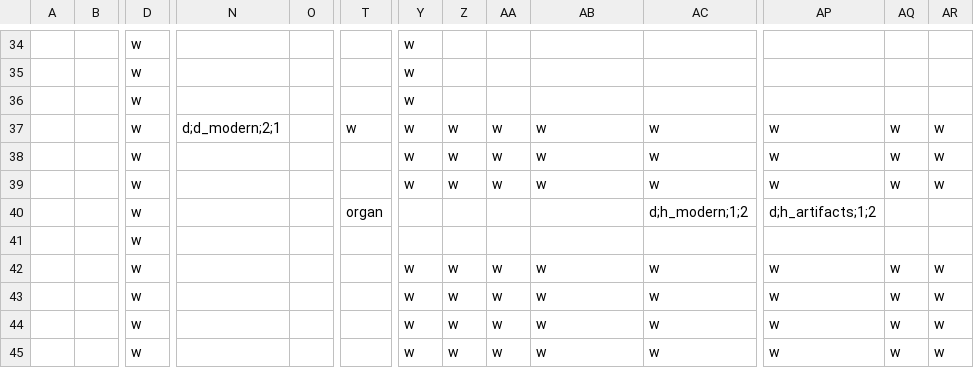
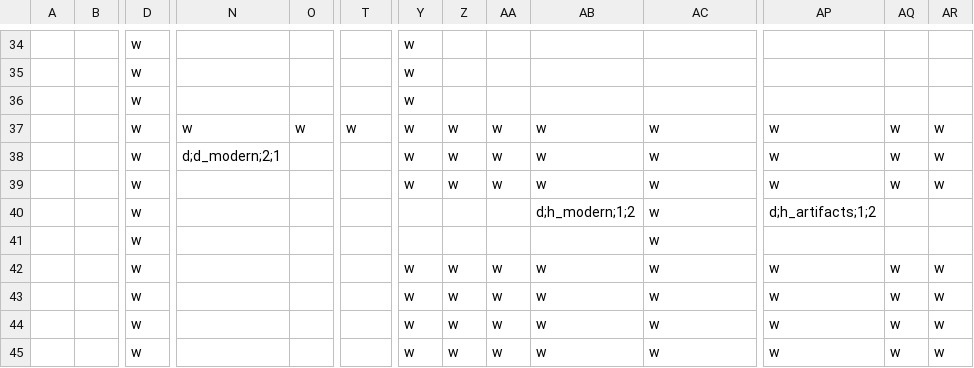
Before and after one commit to cometkaizo/PuzzleGame, a CSV file: src/main/resources/world/lobby/walls.csv, drawn as a sheet; only a part is shown, gaps mark what is left out; removed rows and columns are numbered as before the commit, all else as after; rows hold the shown columns only; the diff names each change by its address in the sheet, - before the commit and + after, or states it on an @@ line.

Commit message:
remove modern history room

```diff
--- a/src/main/resources/world/lobby/walls.csv
+++ b/src/main/resources/world/lobby/walls.csv
-N37: d;d_modern;2;1
+N37: w
-O37: (empty)
+O37: w
+row 38:  |  | w | d;d_modern;2;1 |  |  | w | w | w | w | w | w | w | w
-row 39:  |  | w |  |  |  | w | w | w | w | w | w | w | w
-T40: organ
+T40: (empty)
-AB40: (empty)
+AB40: d;h_modern;1;2
-AC40: d;h_modern;1;2
+AC40: w
-row 41:  |  | w
+row 41:  |  | w |  |  |  |  |  |  |  | w
```
